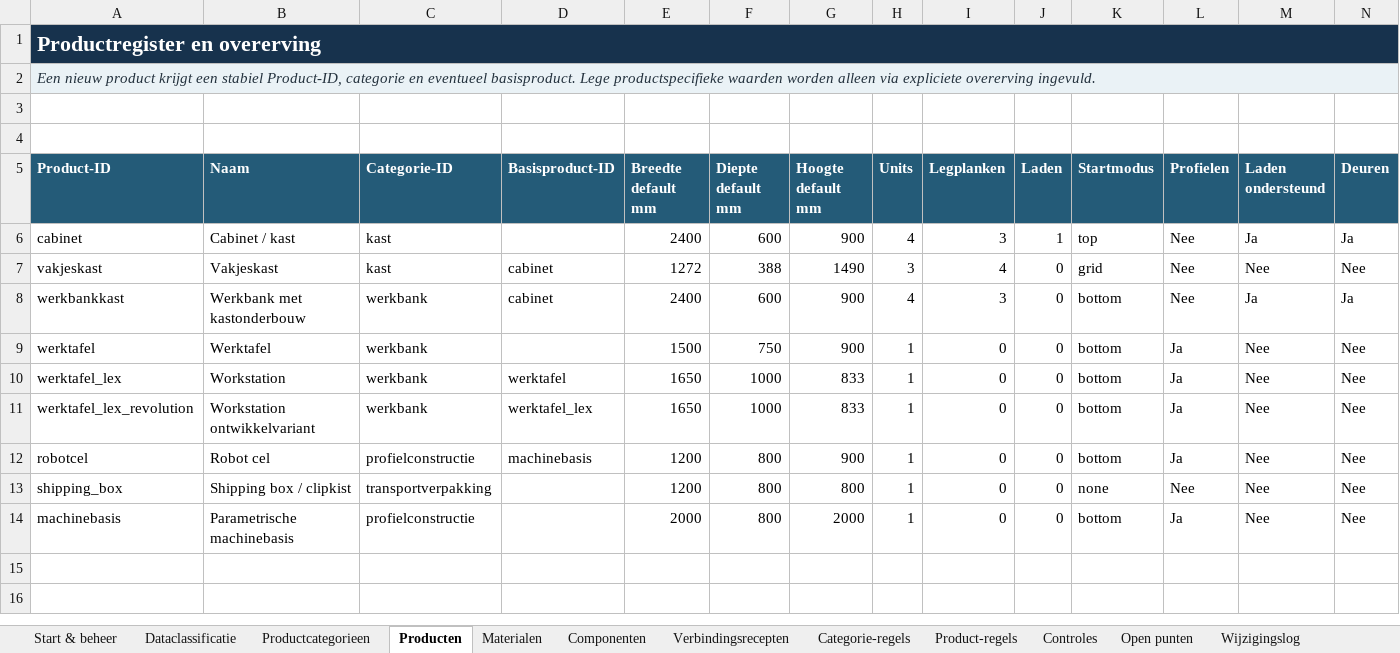
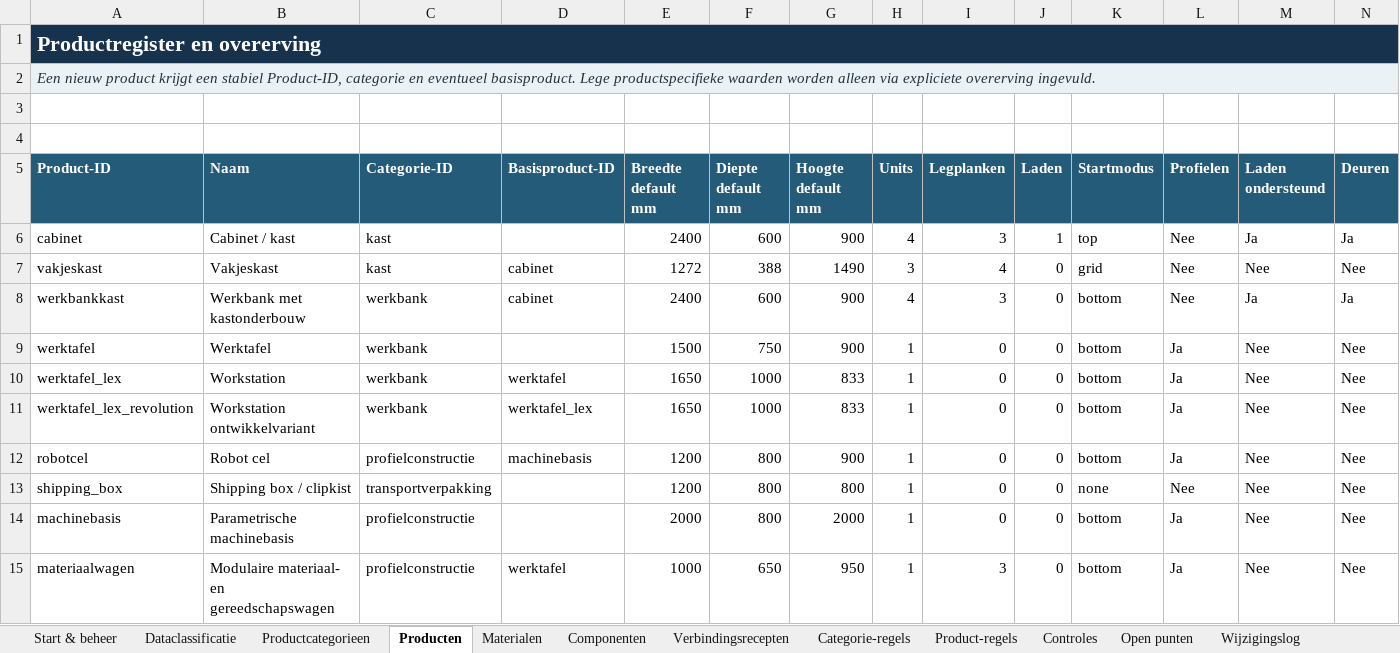
Before and after one commit to daanlangelaan/SWwerkplaatsapp, an Excel workbook: config/product-master-data.xlsx, sheet Producten, drawn as a sheet; only a part is shown; values as stored, in another font and other column widths than the file's, no borders; conditional formats and table styles not drawn; rows hold the shown columns only; the diff names each change by its address in the sheet, - before the commit and + after, or states it on an @@ line.

```diff
--- a/config/product-master-data.xlsx (sheet Producten)
+++ b/config/product-master-data.xlsx (sheet Producten)
+row 15: materiaalwagen | Modulaire materiaal- en gereedschapswagen | profielconstructie | werktafel | 1000 | 650 | 950 | 1 | 3 | 0 | bottom | Ja | Nee | Nee
```
Also changed, not shown: sheet Prijs & inkoop, sheet Product-regels, sheet Componenten, sheet Controles, sheet Wijzigingslog, sheet Start & beheer, charts or pictures, 22 other files.
